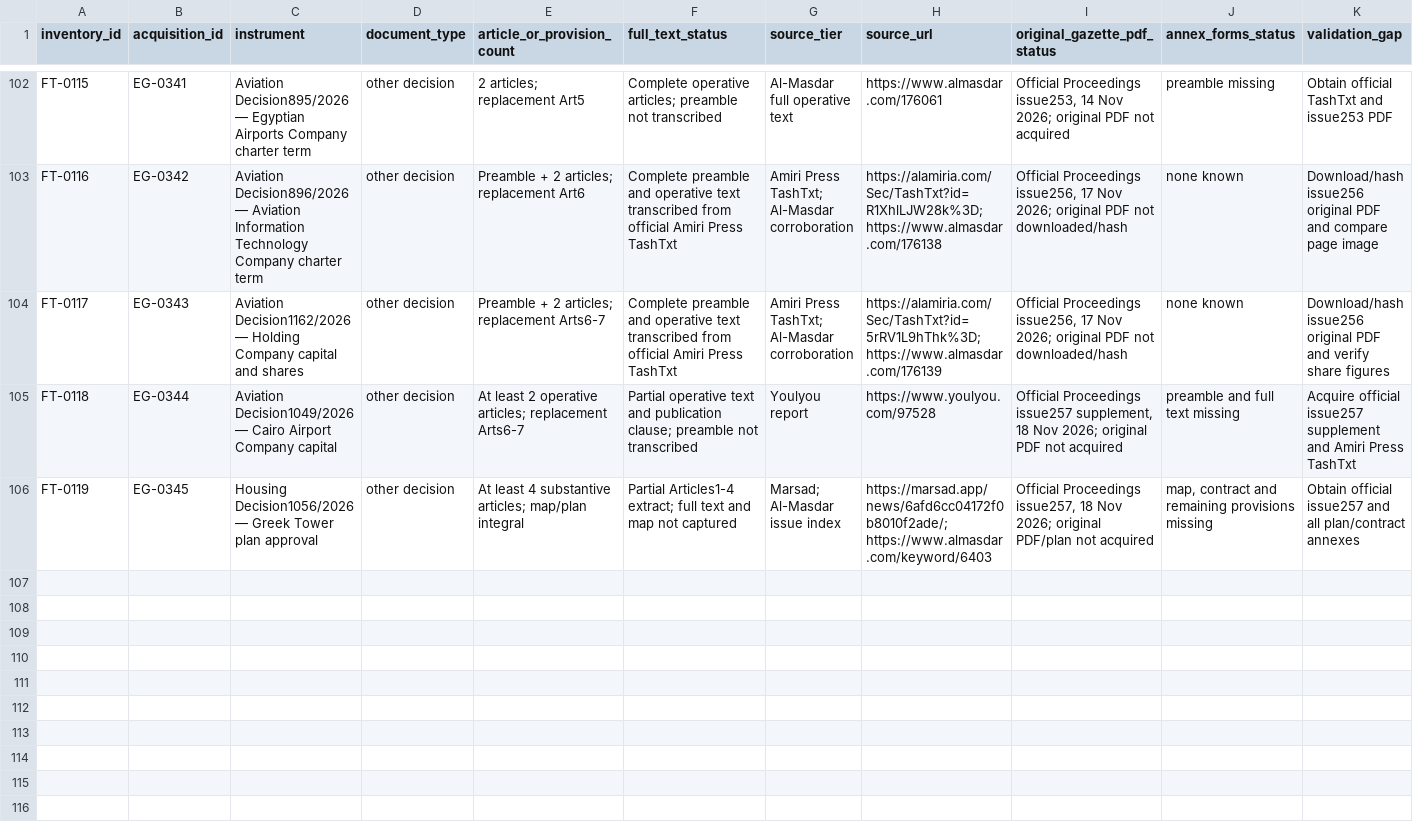
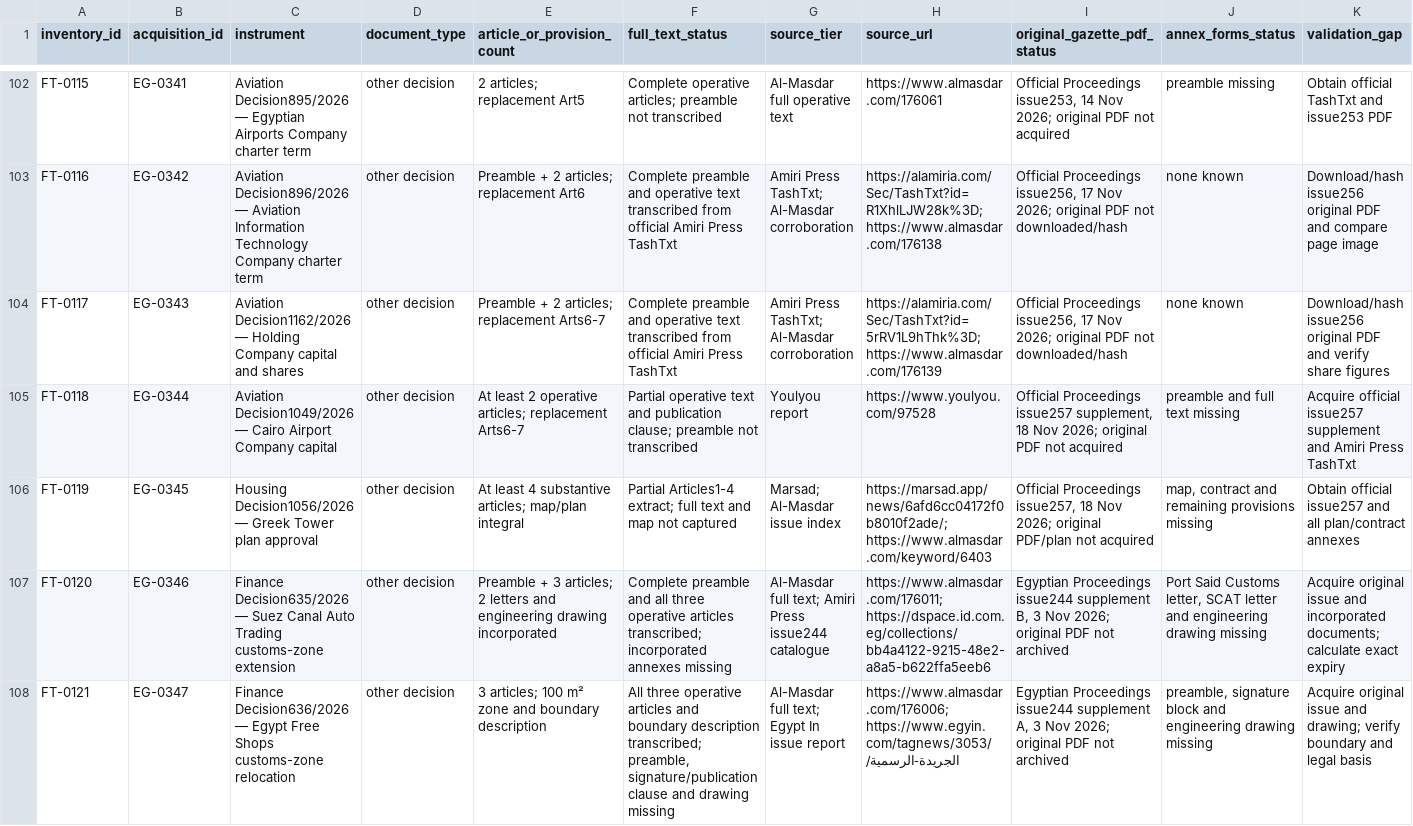
Before and after one commit to abdelmalek384/legal_copilot_latest, a CSV file: data/research/egypt_full_text_inventory_priority_2026-11-18.csv, drawn as a sheet; only a part is shown, gaps mark what is left out; the diff names each change by its address in the sheet, - before the commit and + after, or states it on an @@ line.

Commit message:
Add text inventory for Finance Decisions 635 and 636

```diff
--- a/data/research/egypt_full_text_inventory_priority_2026-11-18.csv
+++ b/data/research/egypt_full_text_inventory_priority_2026-11-18.csv
+row 107: FT-0120 | EG-0346 | Finance Decision635/2026 — Suez Canal Auto Trading customs-zone extension | other decision | Preamble + 3 articles; 2 letters and engineering drawing incorporated | Complete preamble and all three operative articles transcribed; incorporated annexes missing | Al-Masdar full text; Amiri Press issue244 catalogue | https://www.almasdar.com/176011; https://dspace.id.com.eg/collections/bb4a4122-9215-48e2-a8a5-b622ffa5eeb6 | Egyptian Proceedings issue244 supplement B, 3 Nov 2026; original PDF not archived | Port Said Customs letter, SCAT letter and engineering drawing missing | Acquire original issue and incorporated documents; calculate exact expiry
+row 108: FT-0121 | EG-0347 | Finance Decision636/2026 — Egypt Free Shops customs-zone relocation | other decision | 3 articles; 100 m² zone and boundary description | All three operative articles and boundary description transcribed; preamble, signature/publication clause and drawing missing | Al-Masdar full text; Egypt In issue report | https://www.almasdar.com/176006; https://www.egyin.com/tagnews/3053/الجريدة-الرسمية/ | Egyptian Proceedings issue244 supplement A, 3 Nov 2026; original PDF not archived | preamble, signature block and engineering drawing missing | Acquire original issue and drawing; verify boundary and legal basis
```
